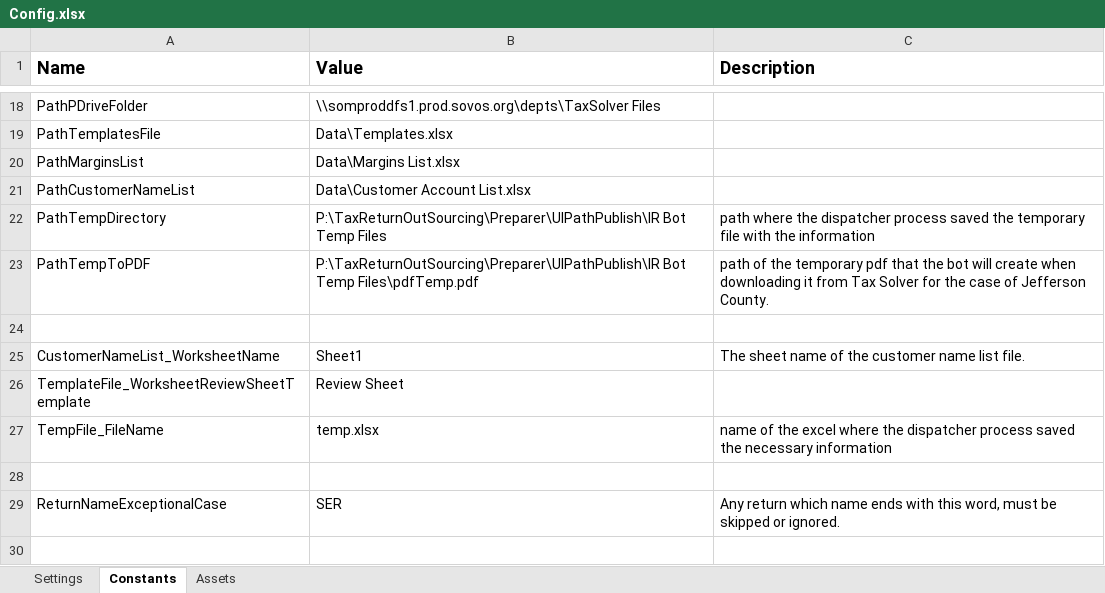
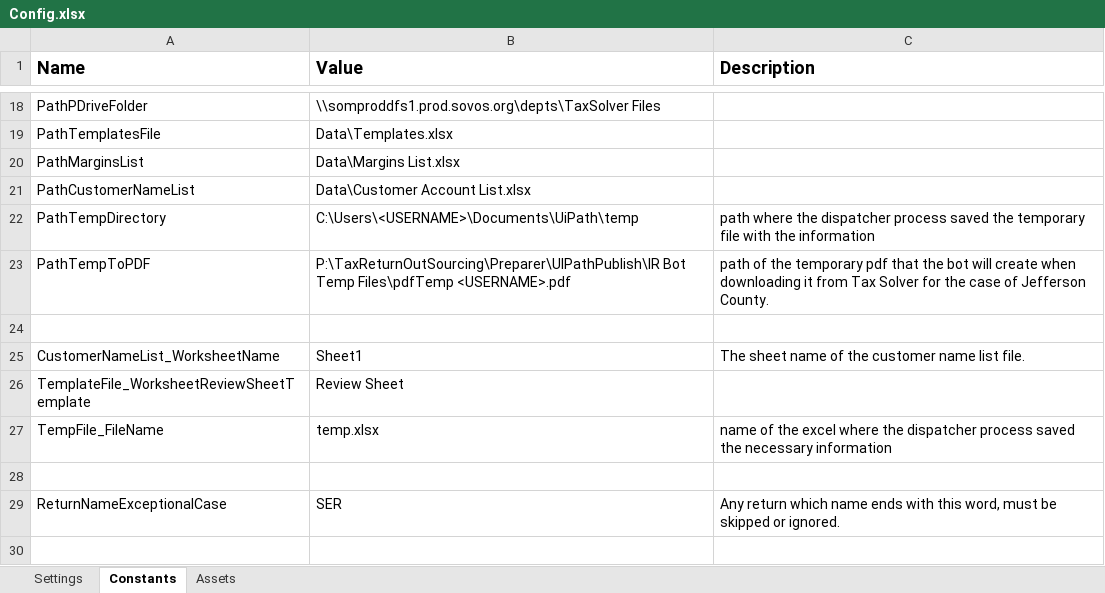
Before and after one commit to NahuelSovos98/STS_InternalReviewBot, an Excel workbook: STS IR Bot Performer/Data/Config.xlsx, sheet Constants, drawn as a sheet; only a part is shown, gaps mark what is left out; values as stored, in another font and other column widths than the file's, no borders; the diff names each change by its address in the sheet, - before the commit and + after, or states it on an @@ line.

Commit message:
Changes in performer due to some tests for the demo.

```diff
--- a/STS IR Bot Performer/Data/Config.xlsx (sheet Constants)
+++ b/STS IR Bot Performer/Data/Config.xlsx (sheet Constants)
-B22 (Value): P:\TaxReturnOutSourcing\Preparer\UIPathPublish\IR Bot Temp Files
+B22 (Value): C:\Users\<USERNAME>\Documents\UiPath\temp
-B23 (Value): …Bot Temp Files\pdfTemp.pdf
+B23 (Value): …Bot Temp Files\pdfTemp <USERNAME>.pdf
```
Also changed, not shown: 4 other files.
